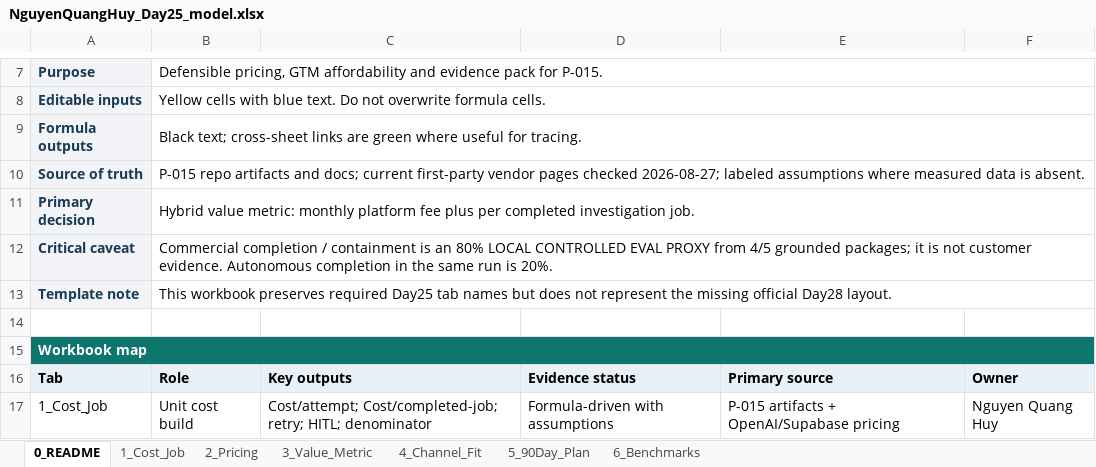
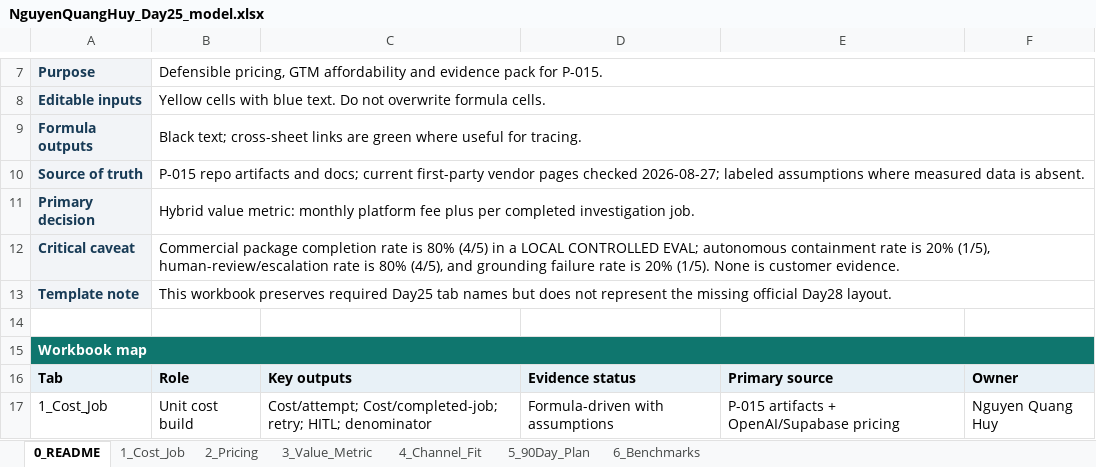
Before and after one commit to Bietdoibongdem888/Track1_Day25_2A202601873_NguyenQuangHuy, an Excel workbook: deliverables/NguyenQuangHuy_Day25_model.xlsx, sheet 0_README, drawn as a sheet; only a part is shown, gaps mark what is left out; values as stored, in another font and other column widths than the file's, no borders; the diff names each change by its address in the sheet, - before the commit and + after, or states it on an @@ line.

Commit message:
fix: align Day25 completion and containment semantics

```diff
--- a/deliverables/NguyenQuangHuy_Day25_model.xlsx (sheet 0_README)
+++ b/deliverables/NguyenQuangHuy_Day25_model.xlsx (sheet 0_README)
-B12: Commercial completion / containment is an 80% LOCAL CONTROLLED EVAL PROXY from 4/5 grounded packages; it is not customer evidence. Autonomous completion in the same run is 20%.
+B12: Commercial package completion rate is 80% (4/5) in a LOCAL CONTROLLED EVAL; autonomous containment rate is 20% (1/5), human-review/escalation rate is 80% (4/5), and grounding failure rate is 20% (1/5). None is customer evidence.
```
Also changed, not shown: sheet 2_Pricing, sheet 1_Cost_Job, sheet 3_Value_Metric, sheet 5_90Day_Plan, 28 other files.
